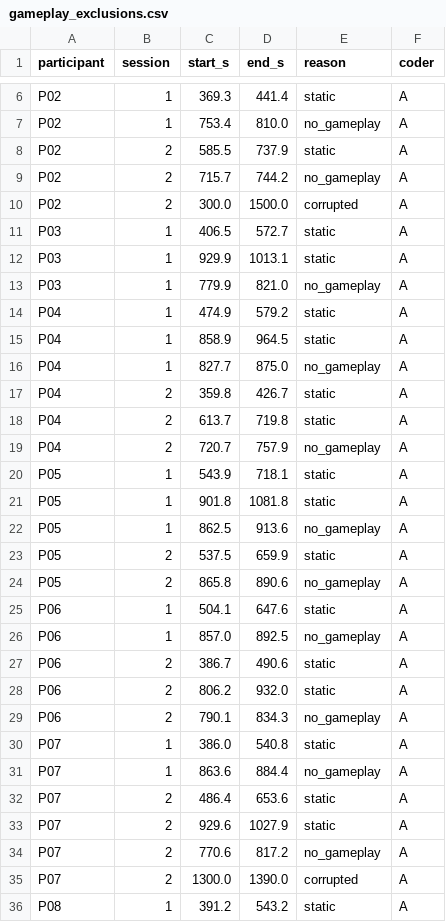
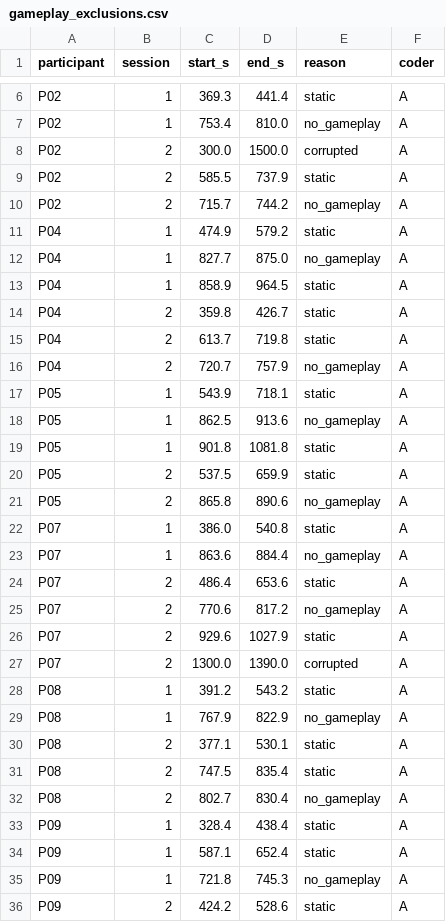
Before and after one commit to shaocodes/HUD-Research-Tool, a CSV file: raw/gameplay_exclusions.csv, drawn as a sheet; only a part is shown, gaps mark what is left out; the shorter side is filled out with more unchanged rows; the diff covers the shown part only.

```diff
--- a/raw/gameplay_exclusions.csv
+++ b/raw/gameplay_exclusions.csv
@@ -7,11 +7,8 @@ P02,1,369.3,441.4,static,A
 P02,1,753.4,810.0,no_gameplay,A
+P02,2,300.0,1500.0,corrupted,A
 P02,2,585.5,737.9,static,A
 P02,2,715.7,744.2,no_gameplay,A
-P02,2,300.0,1500.0,corrupted,A
-P03,1,406.5,572.7,static,A
-P03,1,929.9,1013.1,static,A
-P03,1,779.9,821.0,no_gameplay,A
 P04,1,474.9,579.2,static,A
+P04,1,827.7,875.0,no_gameplay,A
 P04,1,858.9,964.5,static,A
-P04,1,827.7,875.0,no_gameplay,A
 P04,2,359.8,426.7,static,A
@@ -20,11 +17,6 @@ P04,2,720.7,757.9,no_gameplay,A
 P05,1,543.9,718.1,static,A
+P05,1,862.5,913.6,no_gameplay,A
 P05,1,901.8,1081.8,static,A
-P05,1,862.5,913.6,no_gameplay,A
 P05,2,537.5,659.9,static,A
 P05,2,865.8,890.6,no_gameplay,A
-P06,1,504.1,647.6,static,A
-P06,1,857.0,892.5,no_gameplay,A
-P06,2,386.7,490.6,static,A
-P06,2,806.2,932.0,static,A
-P06,2,790.1,834.3,no_gameplay,A
 P07,1,386.0,540.8,static,A
@@ -32,4 +24,4 @@ P07,1,863.6,884.4,no_gameplay,A
 P07,2,486.4,653.6,static,A
+P07,2,770.6,817.2,no_gameplay,A
 P07,2,929.6,1027.9,static,A
-P07,2,770.6,817.2,no_gameplay,A
 P07,2,1300.0,1390.0,corrupted,A
```
Also changed, not shown: 1 moved row elsewhere in this file, clean/cleaning_log.csv, clean/gameplay_events.csv, 37 other files.
